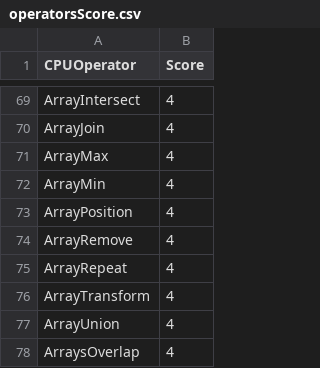
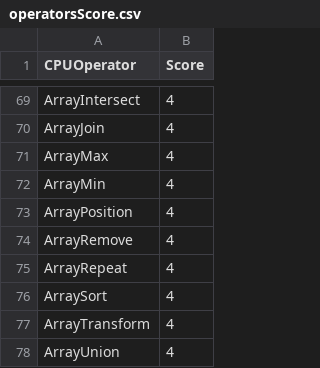
Before and after one commit to NVIDIA/spark-rapids, a CSV file: tools/generated_files/412/operatorsScore.csv, drawn as a sheet; only a part is shown, gaps mark what is left out; the shorter side is filled out with more unchanged rows; the diff names each change by its address in the sheet, - before the commit and + after, or states it on an @@ line.

```diff
--- a/tools/generated_files/412/operatorsScore.csv
+++ b/tools/generated_files/412/operatorsScore.csv
+row 76: ArraySort | 4
```
Also changed, not shown: tools/generated_files/412/supportedExprs.csv, 1 other file.
